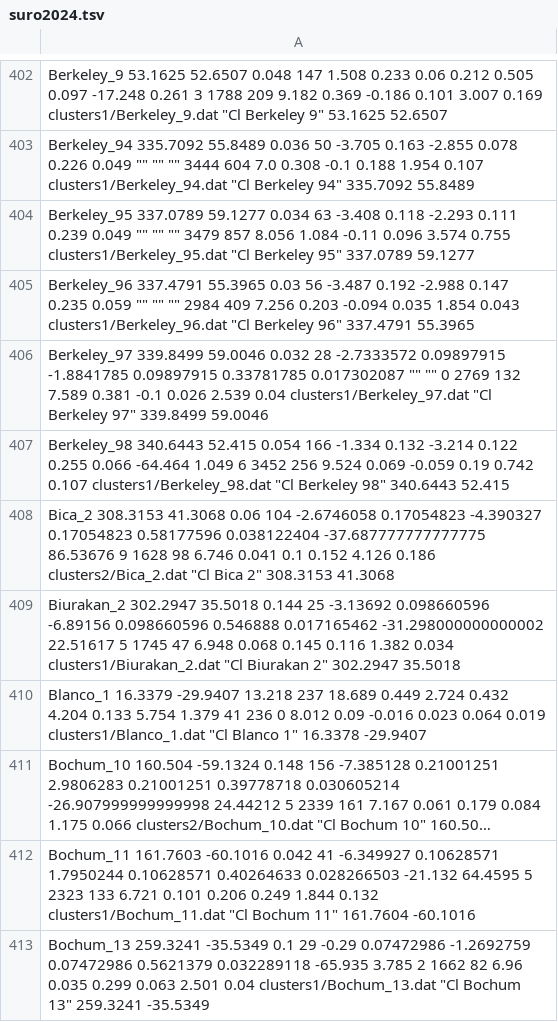
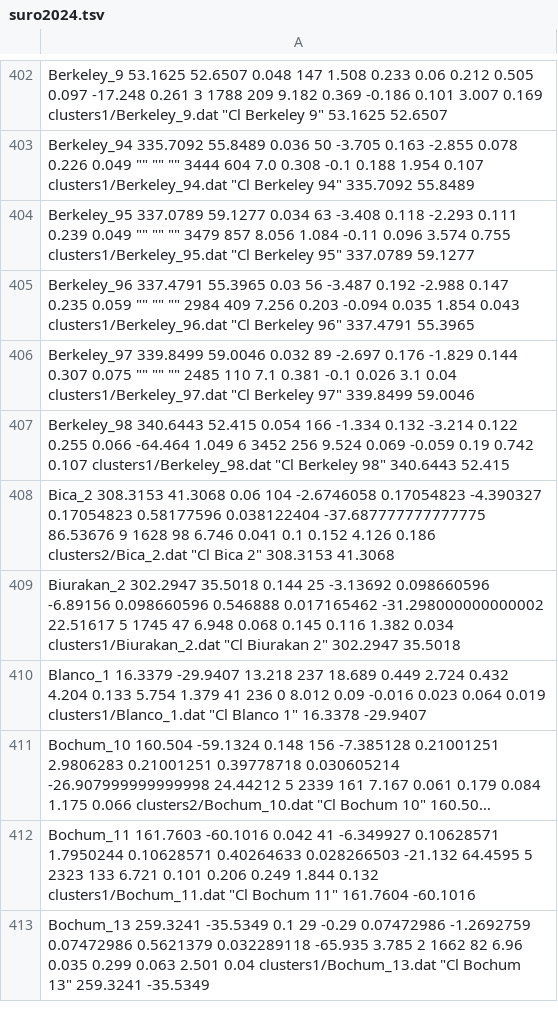
Before and after one commit to surodeep26/Runaway-Stars, a TSV file: suro2024.tsv, drawn as a sheet; only a part is shown, gaps mark what is left out; long unchanged cells end in ….

```diff
--- a/suro2024.tsv
+++ b/suro2024.tsv
@@ -405,3 +405,3 @@ Berkeley_95 337.0789 59.1277 0.034 63 -3.408 0.118 -2.293 0.111 0.239 0.049 "" "
 Berkeley_96 337.4791 55.3965 0.03 56 -3.487 0.192 -2.988 0.147 0.235 0.059 "" "" "" 2984 409 7.256 0.203 -0.094 0.035 1.854 0.043 clusters1/Berkeley_96.dat "Cl Berkeley 96" 337.4791 55.3965
-Berkeley_97 339.8499 59.0046 0.032 28 -2.7333572 0.09897915 -1.8841785 0.09897915 0.33781785 0.017302087 "" "" 0 2769 132 7.589 0.381 -0.1 0.026 2.539 0.04 clusters1/Berkeley_97.dat "Cl Berkeley 97" 339.8499 59.0046
+Berkeley_97 339.8499 59.0046 0.032 89 -2.697 0.176 -1.829 0.144 0.307 0.075 "" "" "" 2485 110 7.1 0.381 -0.1 0.026 3.1 0.04 clusters1/Berkeley_97.dat "Cl Berkeley 97" 339.8499 59.0046
 Berkeley_98 340.6443 52.415 0.054 166 -1.334 0.132 -3.214 0.122 0.255 0.066 -64.464 1.049 6 3452 256 9.524 0.069 -0.059 0.19 0.742 0.107 clusters1/Berkeley_98.dat "Cl Berkeley 98" 340.6443 52.415
```
Also changed, not shown: 10 other files.
